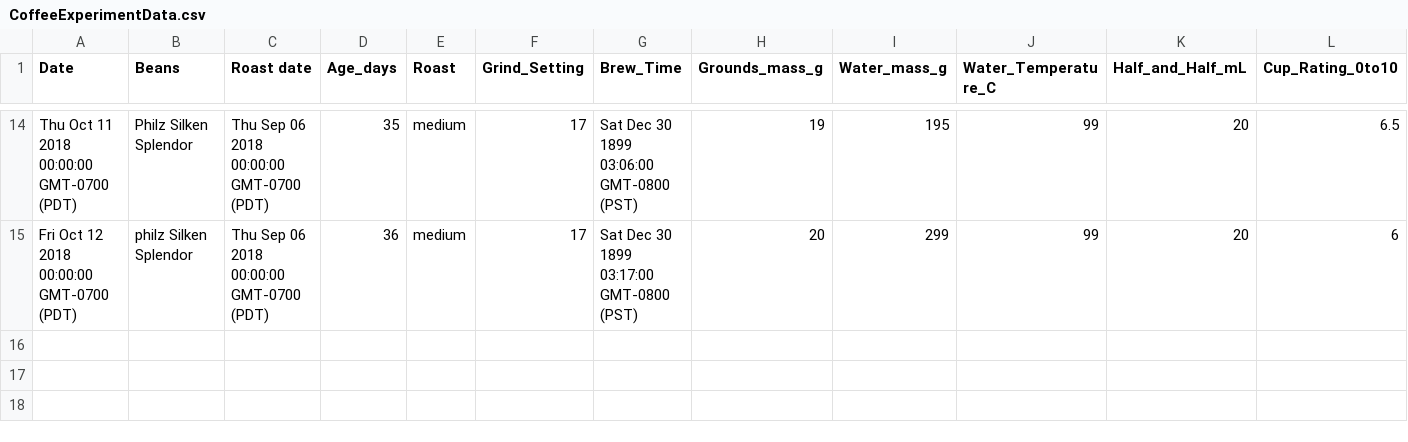
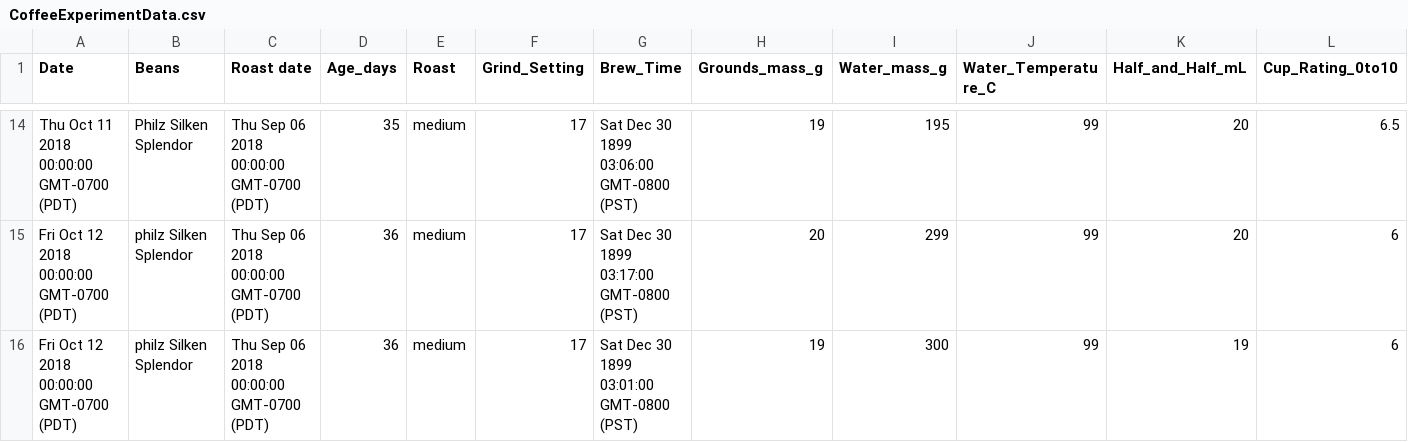
Before and after one commit to ldstrohl/TensorFlow_Coffee, a CSV file: CoffeeExperimentData.csv, drawn as a sheet; only a part is shown, gaps mark what is left out; the diff names each change by its address in the sheet, - before the commit and + after, or states it on an @@ line.

Commit message:
Data entry

```diff
--- a/CoffeeExperimentData.csv
+++ b/CoffeeExperimentData.csv
+row 16: Fri Oct 12 2018 00:00:00 GMT-0700 (PDT) | philz Silken Splendor | Thu Sep 06 2018 00:00:00 GMT-0700 (PDT) | 36 | medium | 17 | Sat Dec 30 1899 03:01:00 GMT-0800 (PST) | 19 | 300 | 99 | 19 | 6
```
